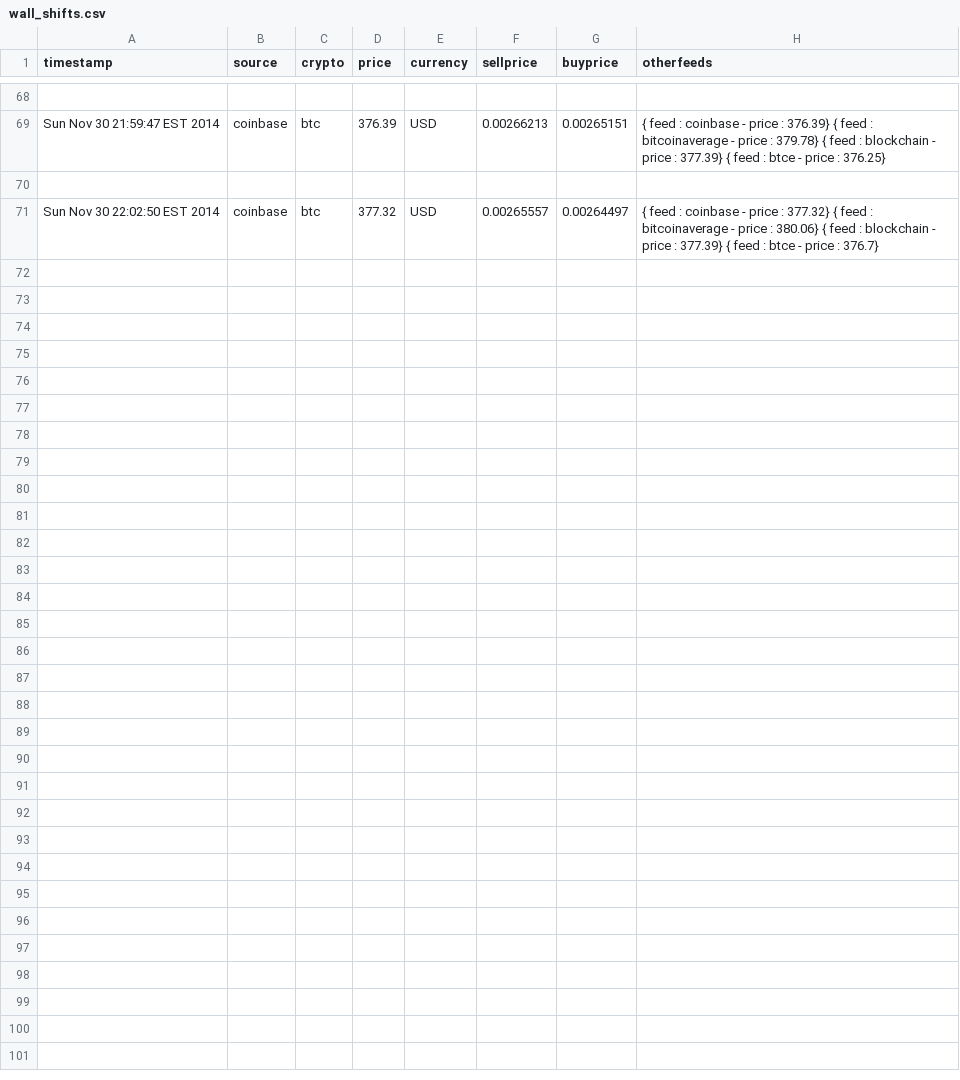
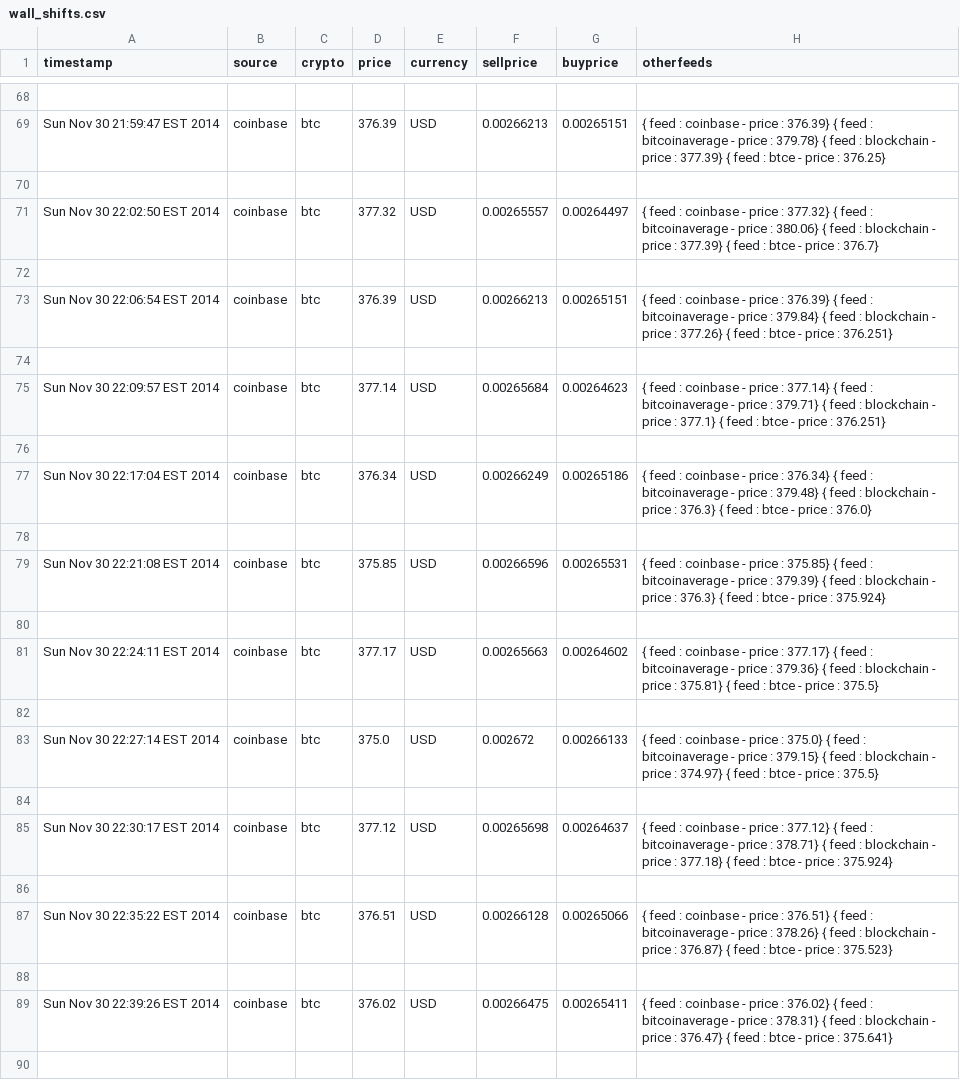
Before and after one commit to KiaraTamm/kiaratamm-OLD, a CSV file: data/ccedk_nbtbtc/wall_shifts.csv, drawn as a sheet; only a part is shown, gaps mark what is left out; the diff covers the shown part only; the diff names each change by its address in the sheet, - before the commit and + after, or states it on an @@ line.

```diff
--- a/data/ccedk_nbtbtc/wall_shifts.csv
+++ b/data/ccedk_nbtbtc/wall_shifts.csv
+row 72: (empty)
+row 73: Sun Nov 30 22:06:54 EST 2014 | coinbase | btc | 376.39 | USD | 0.00266213 | 0.00265151 | { feed : coinbase - price : 376.39} { feed : bitcoinaverage - price : 379.84} { feed : blockchain - price : 377.26} { feed : btce - price : 376.251}
+row 74: (empty)
+row 75: Sun Nov 30 22:09:57 EST 2014 | coinbase | btc | 377.14 | USD | 0.00265684 | 0.00264623 | { feed : coinbase - price : 377.14} { feed : bitcoinaverage - price : 379.71} { feed : blockchain - price : 377.1} { feed : btce - price : 376.251}
+row 76: (empty)
+row 77: Sun Nov 30 22:17:04 EST 2014 | coinbase | btc | 376.34 | USD | 0.00266249 | 0.00265186 | { feed : coinbase - price : 376.34} { feed : bitcoinaverage - price : 379.48} { feed : blockchain - price : 376.3} { feed : btce - price : 376.0}
+row 78: (empty)
+row 79: Sun Nov 30 22:21:08 EST 2014 | coinbase | btc | 375.85 | USD | 0.00266596 | 0.00265531 | { feed : coinbase - price : 375.85} { feed : bitcoinaverage - price : 379.39} { feed : blockchain - price : 376.3} { feed : btce - price : 375.924}
+row 80: (empty)
+row 81: Sun Nov 30 22:24:11 EST 2014 | coinbase | btc | 377.17 | USD | 0.00265663 | 0.00264602 | { feed : coinbase - price : 377.17} { feed : bitcoinaverage - price : 379.36} { feed : blockchain - price : 375.81} { feed : btce - price : 375.5}
+row 82: (empty)
+row 83: Sun Nov 30 22:27:14 EST 2014 | coinbase | btc | 375.0 | USD | 0.002672 | 0.00266133 | { feed : coinbase - price : 375.0} { feed : bitcoinaverage - price : 379.15} { feed : blockchain - price : 374.97} { feed : btce - price : 375.5}
+row 84: (empty)
+row 85: Sun Nov 30 22:30:17 EST 2014 | coinbase | btc | 377.12 | USD | 0.00265698 | 0.00264637 | { feed : coinbase - price : 377.12} { feed : bitcoinaverage - price : 378.71} { feed : blockchain - price : 377.18} { feed : btce - price : 375.924}
+row 86: (empty)
+row 87: Sun Nov 30 22:35:22 EST 2014 | coinbase | btc | 376.51 | USD | 0.00266128 | 0.00265066 | { feed : coinbase - price : 376.51} { feed : bitcoinaverage - price : 378.26} { feed : blockchain - price : 376.87} { feed : btce - price : 375.523}
+row 88: (empty)
+row 89: Sun Nov 30 22:39:26 EST 2014 | coinbase | btc | 376.02 | USD | 0.00266475 | 0.00265411 | { feed : coinbase - price : 376.02} { feed : bitcoinaverage - price : 378.31} { feed : blockchain - price : 376.47} { feed : btce - price : 375.641}
+row 90: (empty)
```
Also changed, not shown: 9 added rows elsewhere in this file, data/ccedk_nbtbtc/orders_history.csv, data/ccedk_nbtppc/orders_history.csv, 13 other files.
